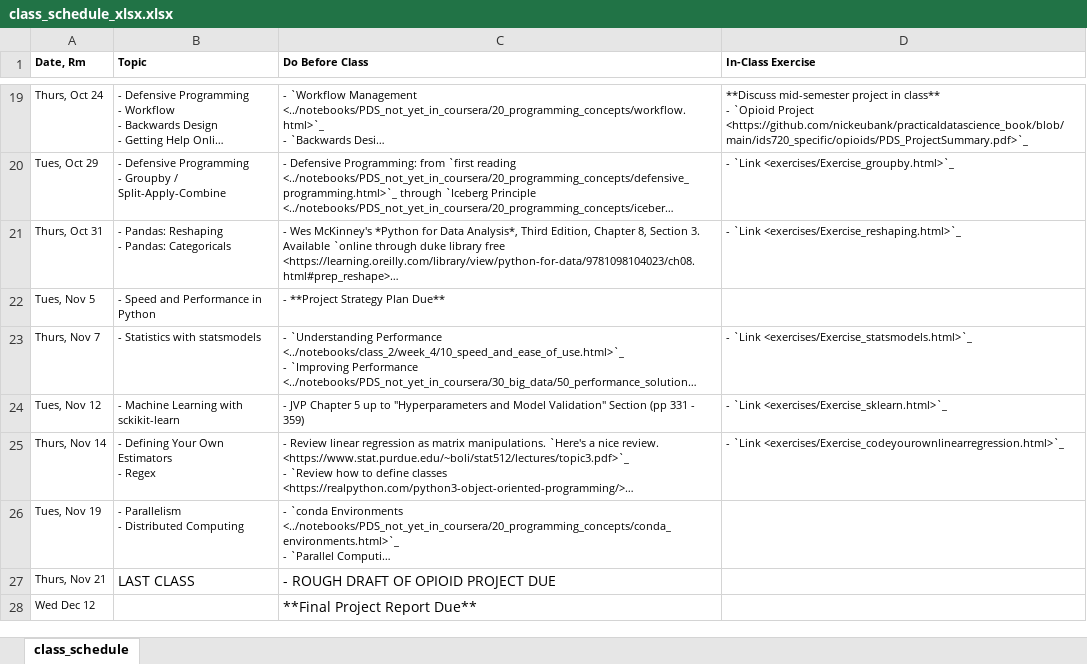
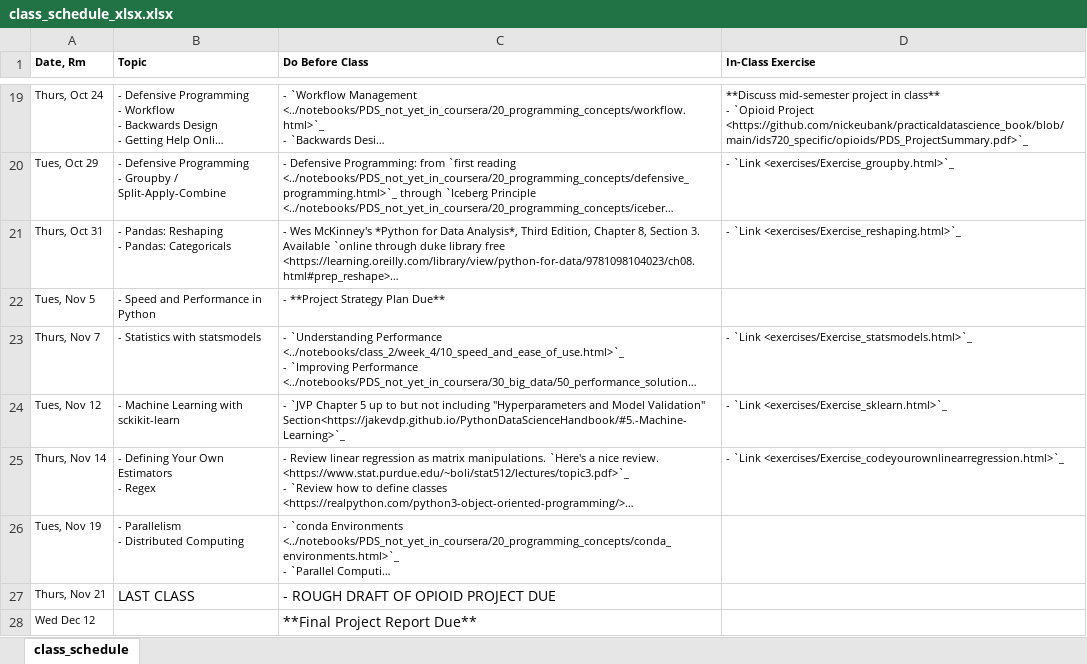
Before and after one commit to nickeubank/practicaldatascience_book, an Excel workbook: ids720_specific/class_schedule_xlsx.xlsx, sheet class_schedule, drawn as a sheet; only a part is shown, gaps mark what is left out; long unchanged cells end in …; values as stored, in another font and other column widths than the file's, no borders; the diff names each change by its address in the sheet, - before the commit and + after, or states it on an @@ line.

Commit message:
update schedule

```diff
--- a/ids720_specific/class_schedule_xlsx.xlsx (sheet class_schedule)
+++ b/ids720_specific/class_schedule_xlsx.xlsx (sheet class_schedule)
-C24 (Do Before Class): - JVP Chapter 5 up to "Hyperparameters and Model Validation" Section (pp 331 - 359)
+C24 (Do Before Class): - `JVP Chapter 5 up to but not including "Hyperparameters and Model Validation" Section<https://jakevdp.github.io/PythonDataScienceHandbook/#5.-Machine-Learning>`_
```
Also changed, not shown: 15 other files.
